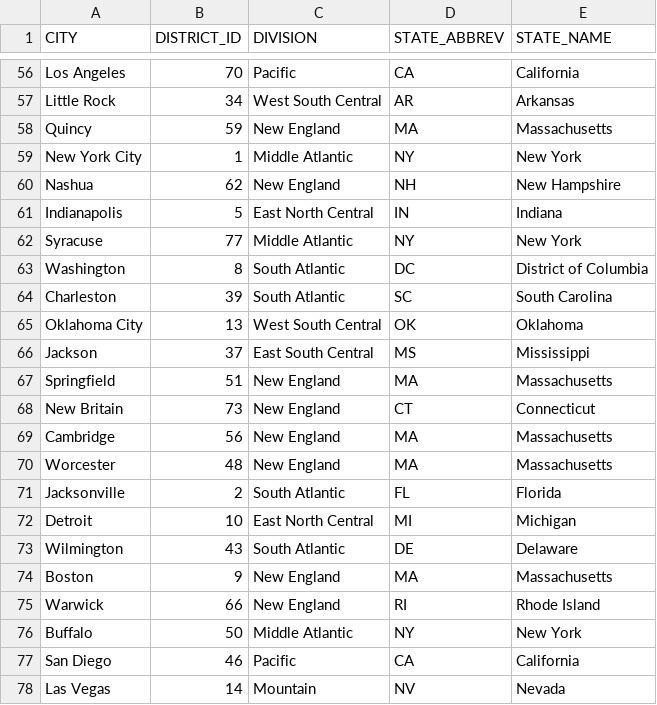
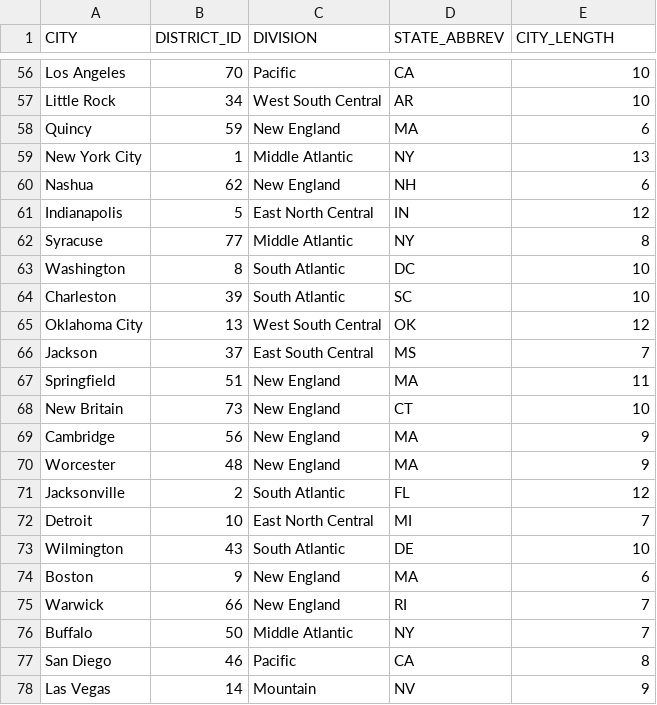
Before and after one commit to ramya-sketch/dbtmodels, a CSV file: seeds/bankdistrict.csv, drawn as a sheet; only a part is shown, gaps mark what is left out; the diff covers the shown part only; the diff names each change by its address in the sheet, - before the commit and + after, or states it on an @@ line.

Commit message:
Add CITY_LENGTH column to bankdistrict.csv
Added a new column 'CITY_LENGTH' to the bankdistrict.csv file, which contains the length of each city name.

```diff
--- a/seeds/bankdistrict.csv
+++ b/seeds/bankdistrict.csv
-E1: STATE_NAME
+E1: CITY_LENGTH
-E56 (CITY_LENGTH): California
+E56 (CITY_LENGTH): 10
-E57 (CITY_LENGTH): Arkansas
+E57 (CITY_LENGTH): 10
-E58 (CITY_LENGTH): Massachusetts
+E58 (CITY_LENGTH): 6
-E59 (CITY_LENGTH): New York
+E59 (CITY_LENGTH): 13
-E60 (CITY_LENGTH): New Hampshire
+E60 (CITY_LENGTH): 6
-E61 (CITY_LENGTH): Indiana
+E61 (CITY_LENGTH): 12
-E62 (CITY_LENGTH): New York
+E62 (CITY_LENGTH): 8
-E63 (CITY_LENGTH): District of Columbia
+E63 (CITY_LENGTH): 10
-E64 (CITY_LENGTH): South Carolina
+E64 (CITY_LENGTH): 10
-E65 (CITY_LENGTH): Oklahoma
+E65 (CITY_LENGTH): 12
-E66 (CITY_LENGTH): Mississippi
+E66 (CITY_LENGTH): 7
-E67 (CITY_LENGTH): Massachusetts
+E67 (CITY_LENGTH): 11
-E68 (CITY_LENGTH): Connecticut
+E68 (CITY_LENGTH): 10
-E69:E70 (CITY_LENGTH): Massachusetts
+E69:E70 (CITY_LENGTH): 9
-E71 (CITY_LENGTH): Florida
+E71 (CITY_LENGTH): 12
-E72 (CITY_LENGTH): Michigan
+E72 (CITY_LENGTH): 7
-E73 (CITY_LENGTH): Delaware
+E73 (CITY_LENGTH): 10
-E74 (CITY_LENGTH): Massachusetts
+E74 (CITY_LENGTH): 6
-E75 (CITY_LENGTH): Rhode Island
+E75 (CITY_LENGTH): 7
-E76 (CITY_LENGTH): New York
+E76 (CITY_LENGTH): 7
-E77 (CITY_LENGTH): California
+E77 (CITY_LENGTH): 8
-E78 (CITY_LENGTH): Nevada
+E78 (CITY_LENGTH): 9
```
Also changed, not shown: 54 edited cells elsewhere in this file.
